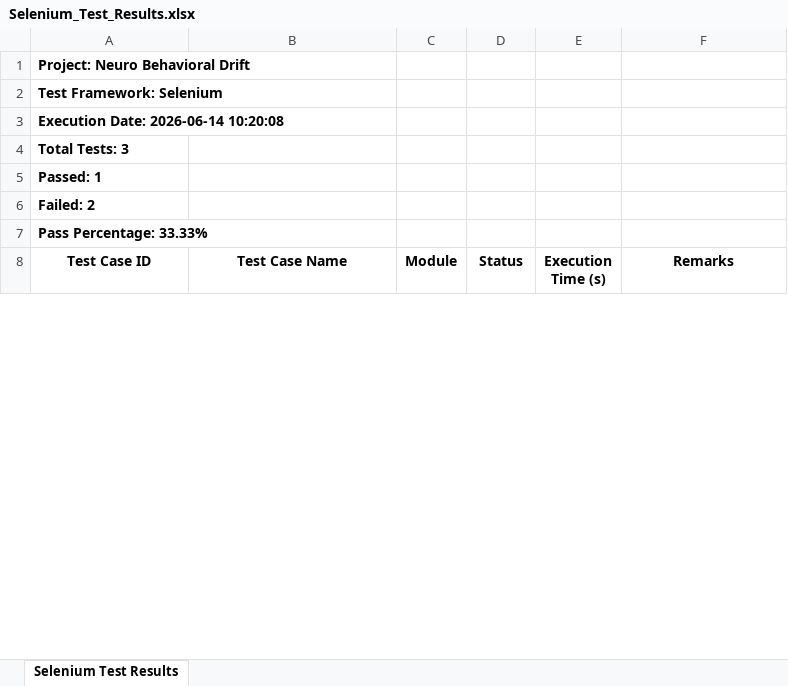
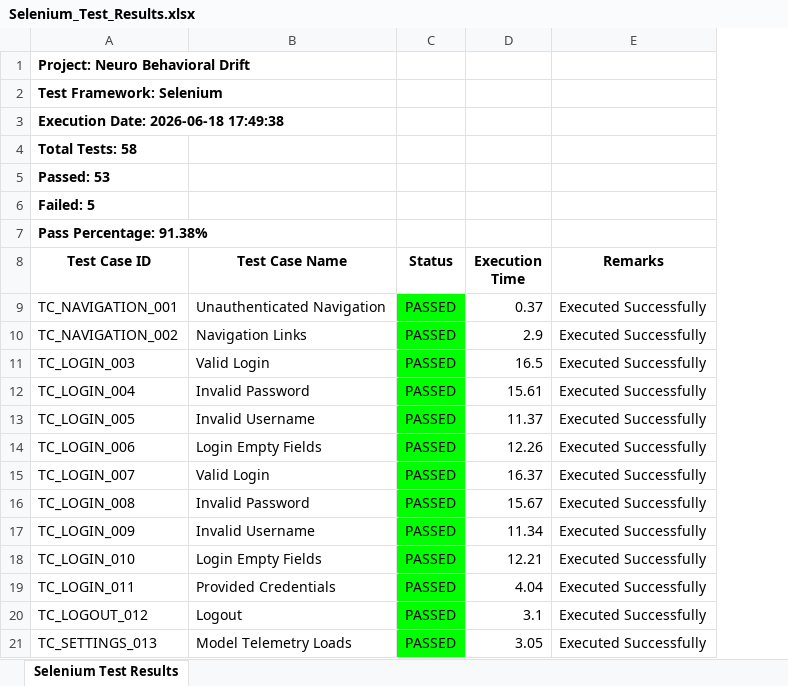
Before and after one commit to AhamedKaif/neuro-behavioral-drift, an Excel workbook: reports/Selenium_Test_Results.xlsx, sheet Selenium Test Results, drawn as a sheet; only a part is shown; values as stored, in another font and other column widths than the file's, no borders; removed rows and columns are numbered as before the commit, all else as after; the diff covers the shown part only; the diff names each change by its address in the sheet, - before the commit and + after, or states it on an @@ line.

```diff
--- a/reports/Selenium_Test_Results.xlsx (sheet Selenium Test Results)
+++ b/reports/Selenium_Test_Results.xlsx (sheet Selenium Test Results)
-column C (Module), empty
-column E (Execution Time (s)), empty
+column D (Execution Time), empty
-A3 (Test Case ID): Execution Date: 2026-06-14 10:20:08
+A3 (Test Case ID): Execution Date: 2026-06-18 17:49:38
-A4 (Test Case ID): Total Tests: 3
+A4 (Test Case ID): Total Tests: 58
-A5 (Test Case ID): Passed: 1
+A5 (Test Case ID): Passed: 53
-A6 (Test Case ID): Failed: 2
+A6 (Test Case ID): Failed: 5
-A7 (Test Case ID): Pass Percentage: 33.33%
+A7 (Test Case ID): Pass Percentage: 91.38%
+row 9: TC_NAVIGATION_001 | Unauthenticated Navigation | PASSED | 0.37 | Executed Successfully
+row 10: TC_NAVIGATION_002 | Navigation Links | PASSED | 2.9 | Executed Successfully
+row 11: TC_LOGIN_003 | Valid Login | PASSED | 16.5 | Executed Successfully
+row 12: TC_LOGIN_004 | Invalid Password | PASSED | 15.61 | Executed Successfully
+row 13: TC_LOGIN_005 | Invalid Username | PASSED | 11.37 | Executed Successfully
+row 14: TC_LOGIN_006 | Login Empty Fields | PASSED | 12.26 | Executed Successfully
+row 15: TC_LOGIN_007 | Valid Login | PASSED | 16.37 | Executed Successfully
+row 16: TC_LOGIN_008 | Invalid Password | PASSED | 15.67 | Executed Successfully
+row 17: TC_LOGIN_009 | Invalid Username | PASSED | 11.34 | Executed Successfully
+row 18: TC_LOGIN_010 | Login Empty Fields | PASSED | 12.21 | Executed Successfully
+row 19: TC_LOGIN_011 | Provided Credentials | PASSED | 4.04 | Executed Successfully
+row 20: TC_LOGOUT_012 | Logout | PASSED | 3.1 | Executed Successfully
+row 21: TC_SETTINGS_013 | Model Telemetry Loads | PASSED | 3.05 | Executed Successfully
```
Also changed, not shown: 42 added rows and 3 edited cells elsewhere in this sheet, 52 other files.
